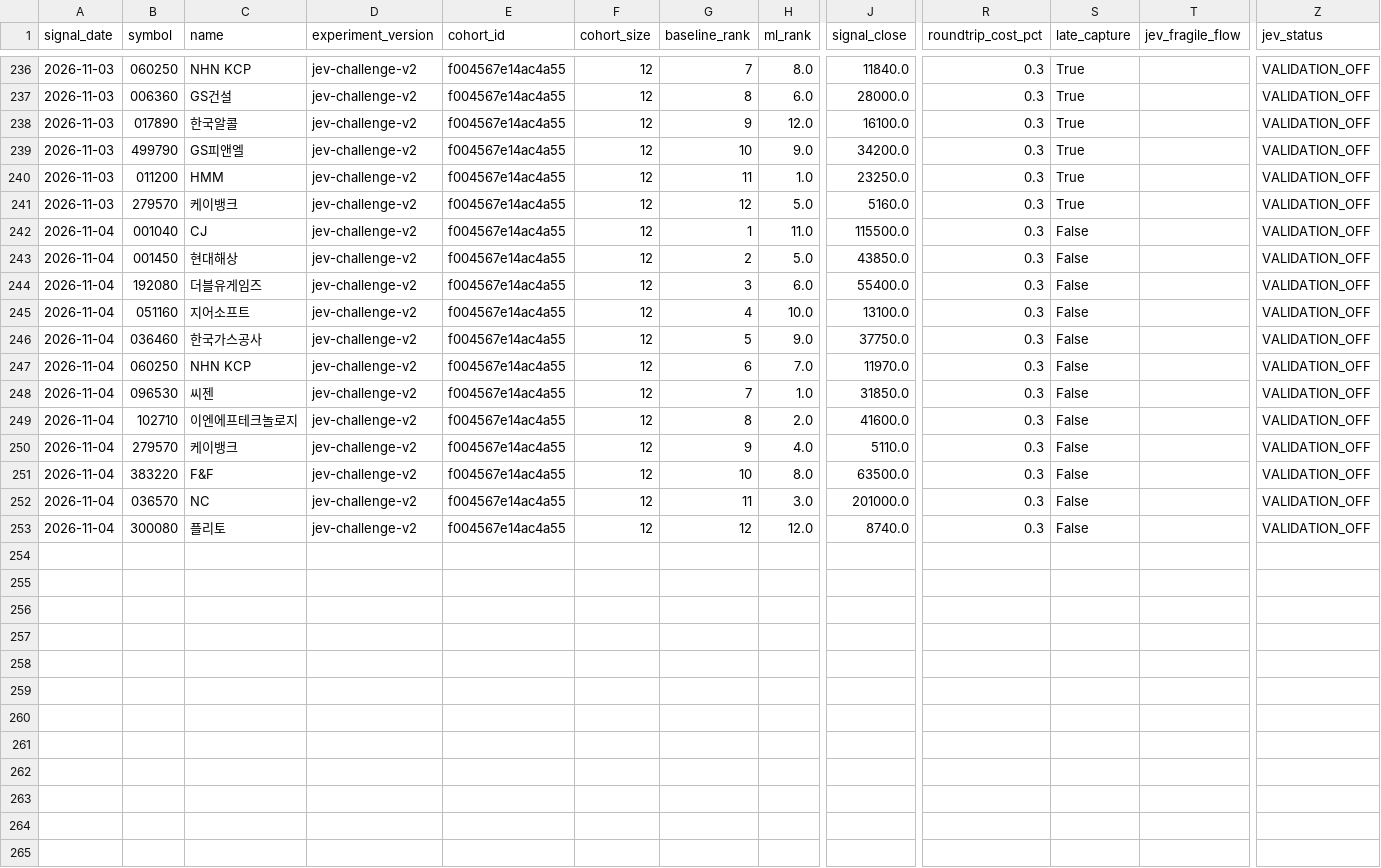
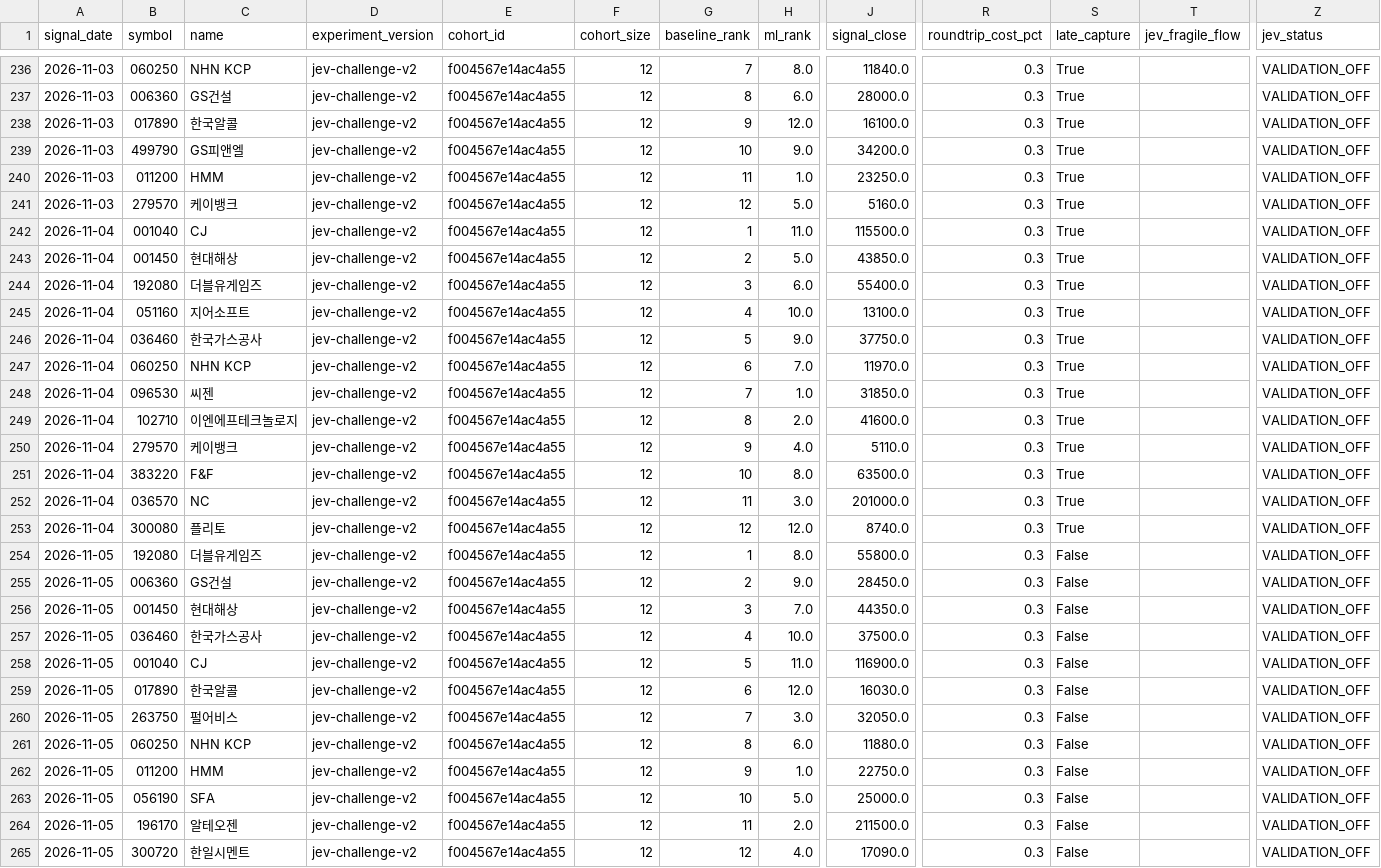
Before and after one commit to LEOSONG727/kis-foreign-flow-report, a CSV file: data/jev_experiment.csv, drawn as a sheet; only a part is shown, gaps mark what is left out; rows hold the shown columns only; the diff names each change by its address in the sheet, - before the commit and + after, or states it on an @@ line.

```diff
--- a/data/jev_experiment.csv
+++ b/data/jev_experiment.csv
-S242:S253 (late_capture): False
+S242:S253 (late_capture): True
+row 254: 2026-11-05 | 192080 | 더블유게임즈 | jev-challenge-v2 | f004567e14ac4a55 | 12 | 1 | 8.0 | 55800.0 | 0.3 | False |  | VALIDATION_OFF
+row 255: 2026-11-05 | 006360 | GS건설 | jev-challenge-v2 | f004567e14ac4a55 | 12 | 2 | 9.0 | 28450.0 | 0.3 | False |  | VALIDATION_OFF
+row 256: 2026-11-05 | 001450 | 현대해상 | jev-challenge-v2 | f004567e14ac4a55 | 12 | 3 | 7.0 | 44350.0 | 0.3 | False |  | VALIDATION_OFF
+row 257: 2026-11-05 | 036460 | 한국가스공사 | jev-challenge-v2 | f004567e14ac4a55 | 12 | 4 | 10.0 | 37500.0 | 0.3 | False |  | VALIDATION_OFF
+row 258: 2026-11-05 | 001040 | CJ | jev-challenge-v2 | f004567e14ac4a55 | 12 | 5 | 11.0 | 116900.0 | 0.3 | False |  | VALIDATION_OFF
+row 259: 2026-11-05 | 017890 | 한국알콜 | jev-challenge-v2 | f004567e14ac4a55 | 12 | 6 | 12.0 | 16030.0 | 0.3 | False |  | VALIDATION_OFF
+row 260: 2026-11-05 | 263750 | 펄어비스 | jev-challenge-v2 | f004567e14ac4a55 | 12 | 7 | 3.0 | 32050.0 | 0.3 | False |  | VALIDATION_OFF
+row 261: 2026-11-05 | 060250 | NHN KCP | jev-challenge-v2 | f004567e14ac4a55 | 12 | 8 | 6.0 | 11880.0 | 0.3 | False |  | VALIDATION_OFF
+row 262: 2026-11-05 | 011200 | HMM | jev-challenge-v2 | f004567e14ac4a55 | 12 | 9 | 1.0 | 22750.0 | 0.3 | False |  | VALIDATION_OFF
+row 263: 2026-11-05 | 056190 | SFA | jev-challenge-v2 | f004567e14ac4a55 | 12 | 10 | 5.0 | 25000.0 | 0.3 | False |  | VALIDATION_OFF
+row 264: 2026-11-05 | 196170 | 알테오젠 | jev-challenge-v2 | f004567e14ac4a55 | 12 | 11 | 2.0 | 211500.0 | 0.3 | False |  | VALIDATION_OFF
+row 265: 2026-11-05 | 300720 | 한일시멘트 | jev-challenge-v2 | f004567e14ac4a55 | 12 | 12 | 4.0 | 17090.0 | 0.3 | False |  | VALIDATION_OFF
```
Also changed, not shown: data/jev_event_live.csv, data/ml_shadow_snapshots.csv, 24 other files.
